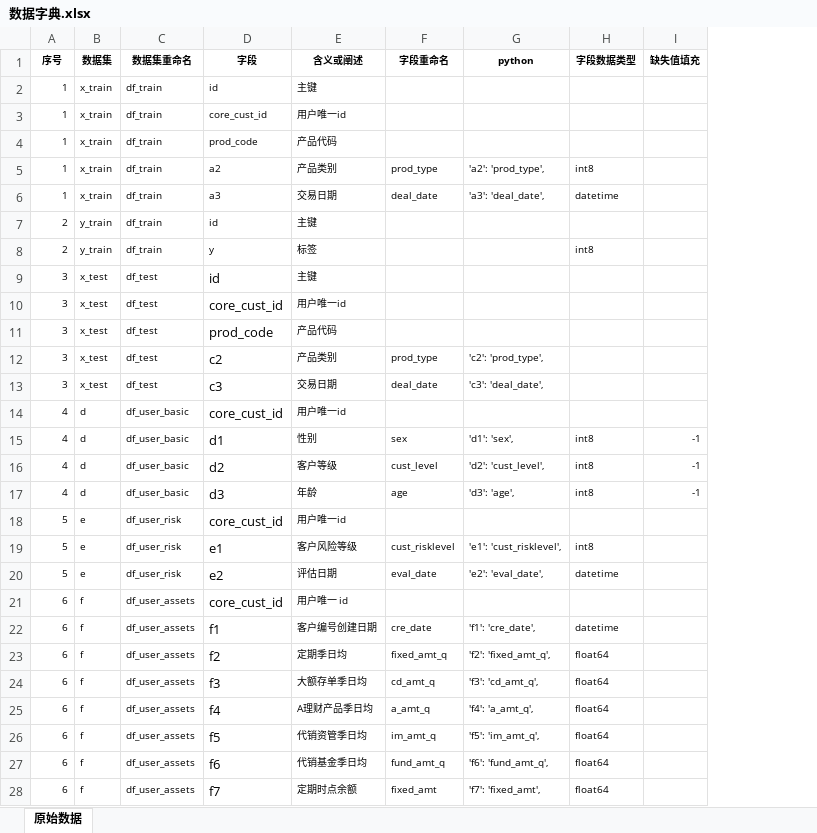
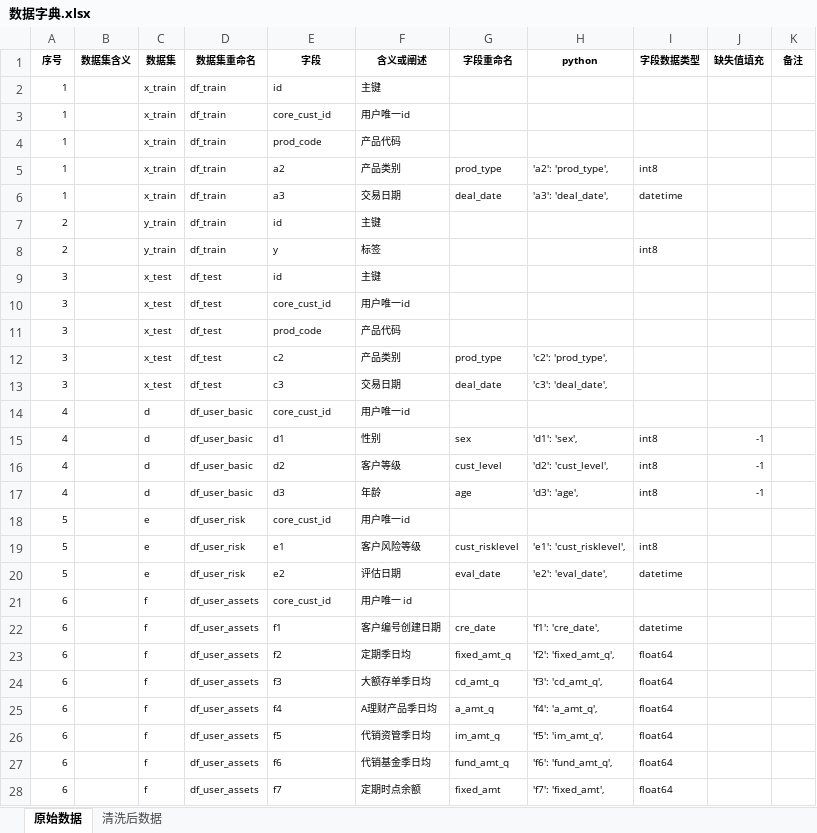
Before and after one commit to XiaoweiXiang/xm_banker, an Excel workbook: 数据字典.xlsx, sheet 原始数据, drawn as a sheet; only a part is shown; values as stored, in another font and other column widths than the file's, no borders; addresses are those after the commit; the diff covers the shown part only; the diff names each change by its address in the sheet, - before the commit and + after, or states it on an @@ line.

```diff
--- a/数据字典.xlsx (sheet 原始数据)
+++ b/数据字典.xlsx (sheet 原始数据)
+sheet tab: 清洗后数据
+column B (数据集含义), empty
+column K (备注), empty
@@ E9:E28 text size: smaller @@
```
Also changed, not shown: 104 added rows and cell formats elsewhere in this sheet, formulas that keep their value, 5 other files.
